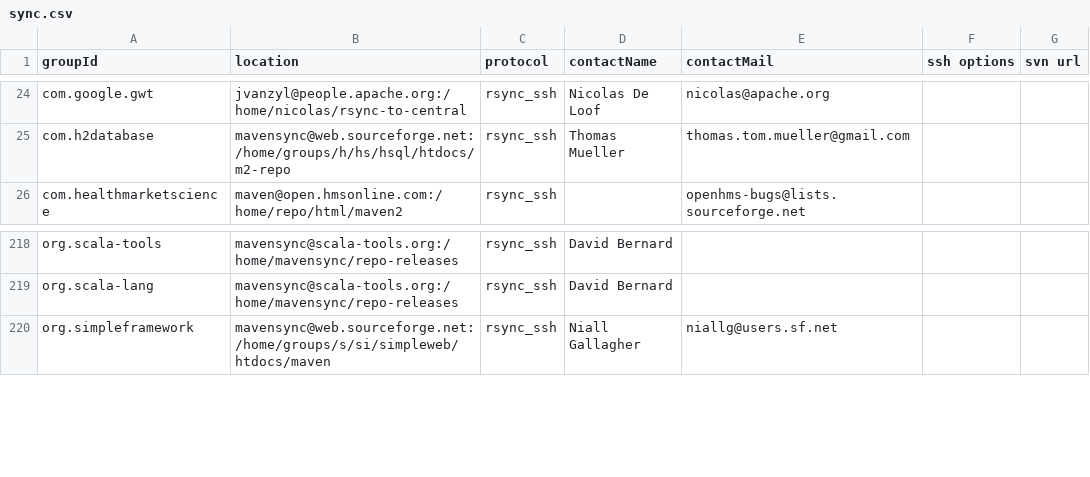
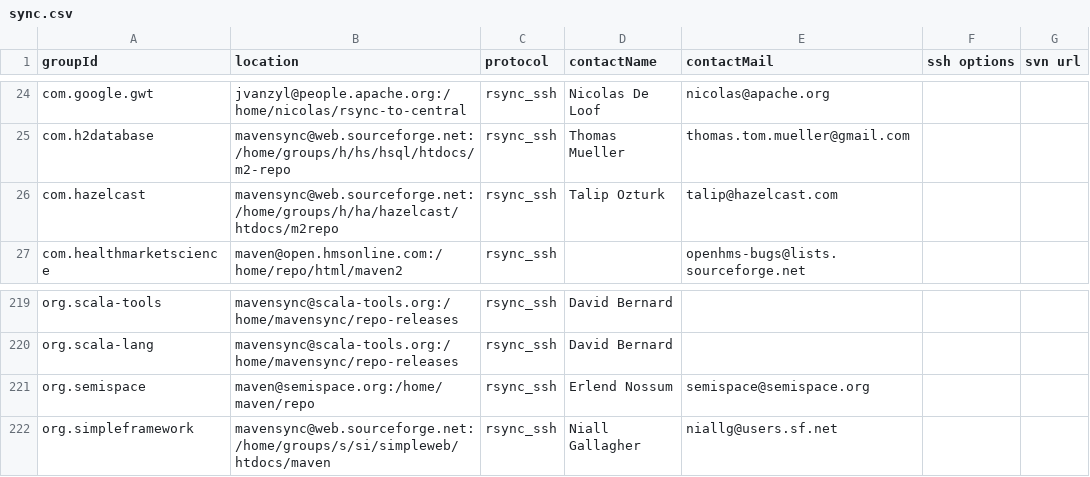
Before and after one commit to apache/maven-repository-tools, a CSV file: src/bin/synchronize/m2-sync/sync.csv, drawn as a sheet; only a part is shown, gaps mark what is left out.

Commit message:
[MAVENUPLOAD-2357][MAVENUPLOAD-2362]
git-svn-id: https://svn.apache.org/repos/asf/maven/repository-tools/trunk@748270 13f79535-47bb-0310-9956-ffa450edef68

```diff
--- a/src/bin/synchronize/m2-sync/sync.csv
+++ b/src/bin/synchronize/m2-sync/sync.csv
@@ -25,2 +25,3 @@
 "com.h2database","mavensync@web.sourceforge.net:/home/groups/h/hs/hsql/htdocs/m2-repo","rsync_ssh","Thomas Mueller","thomas.tom.mueller@gmail.com",,
+"com.hazelcast","mavensync@web.sourceforge.net:/home/groups/h/ha/hazelcast/htdocs/m2repo","rsync_ssh","Talip Ozturk","talip@hazelcast.com",,
 "com.healthmarketscience","maven@open.hmsonline.com:/home/repo/html/maven2","rsync_ssh",,"openhms-bugs@lists.sourceforge.net",,
@@ -219,2 +220,3 @@
 "org.scala-lang","mavensync@scala-tools.org:/home/mavensync/repo-releases","rsync_ssh","David Bernard",,,
+"org.semispace","maven@semispace.org:/home/maven/repo","rsync_ssh","Erlend Nossum","semispace@semispace.org",,
 "org.simpleframework","mavensync@web.sourceforge.net:/home/groups/s/si/simpleweb/htdocs/maven","rsync_ssh","Niall Gallagher","niallg@users.sf.net",,
```
